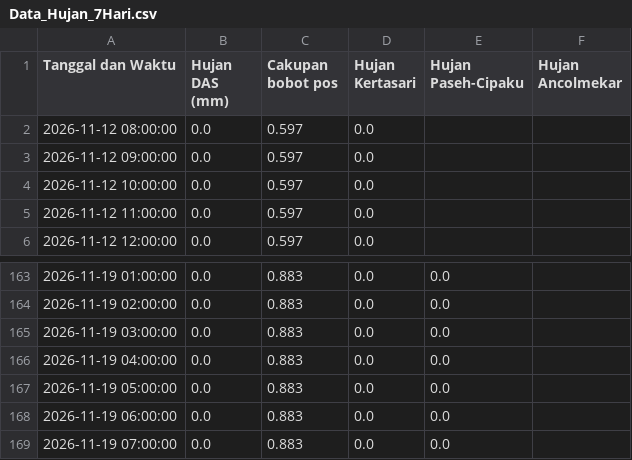
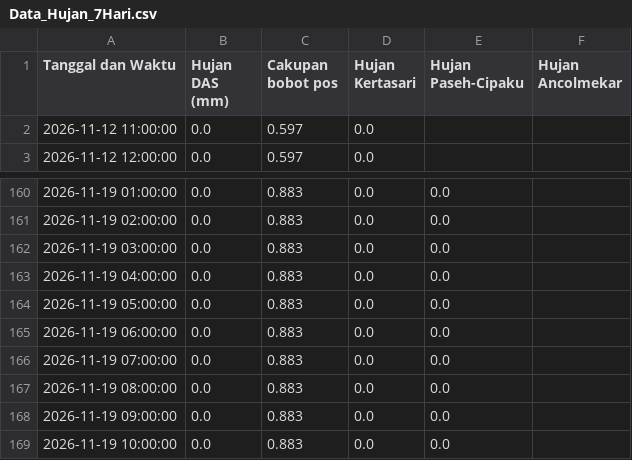
Before and after one commit to ajuneuh/prediksi-majalaya, a CSV file: Data_Hujan_7Hari.csv, drawn as a sheet; only a part is shown, gaps mark what is left out.

```diff
--- a/Data_Hujan_7Hari.csv
+++ b/Data_Hujan_7Hari.csv
@@ -1,5 +1,2 @@
 Tanggal dan Waktu,Hujan DAS (mm),Cakupan bobot pos,Hujan Kertasari,Hujan Paseh-Cipaku,Hujan Ancolmekar
-2026-11-12 08:00:00,0.0,0.597,0.0,,
-2026-11-12 09:00:00,0.0,0.597,0.0,,
-2026-11-12 10:00:00,0.0,0.597,0.0,,
 2026-11-12 11:00:00,0.0,0.597,0.0,,
@@ -169 +166,4 @@ Tanggal dan Waktu,Hujan DAS (mm),Cakupan bobot pos,Hujan Kertasari,Hujan Paseh-C
 2026-11-19 07:00:00,0.0,0.883,0.0,0.0,
+2026-11-19 08:00:00,0.0,0.883,0.0,0.0,
+2026-11-19 09:00:00,0.0,0.883,0.0,0.0,
+2026-11-19 10:00:00,0.0,0.883,0.0,0.0,
```
Also changed, not shown: Data_Debit_7Hari.csv, Prediksi_Debit_24Jam.csv, 5 other files.
